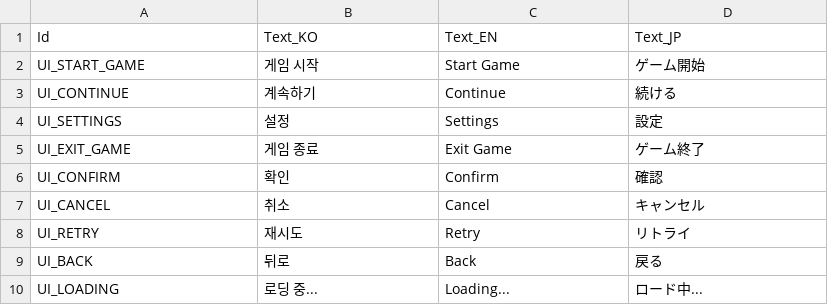
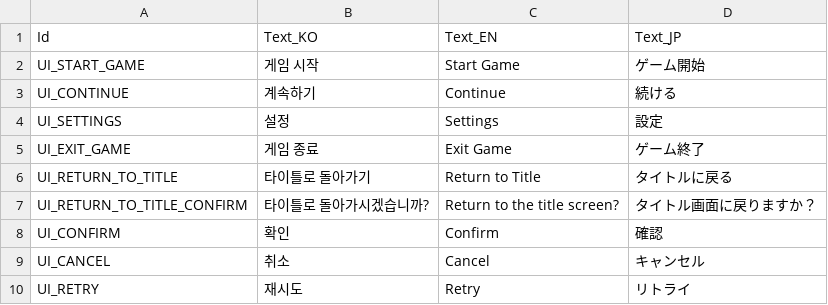
Before and after one commit to kisatothedream/MiliRhythm, a CSV file: Assets/Data/Localization/Localization.csv, drawn as a sheet; only a part is shown; the shorter side is filled out with more unchanged rows; the diff names each change by its address in the sheet, - before the commit and + after, or states it on an @@ line.

```diff
--- a/Assets/Data/Localization/Localization.csv
+++ b/Assets/Data/Localization/Localization.csv
+row 6: UI_RETURN_TO_TITLE | 타이틀로 돌아가기 | Return to Title | タイトルに戻る
+row 7: UI_RETURN_TO_TITLE_CONFIRM | 타이틀로 돌아가시겠습니까? | Return to the title screen? | タイトル画面に戻りますか？
```
Also changed, not shown: 3 other files.
